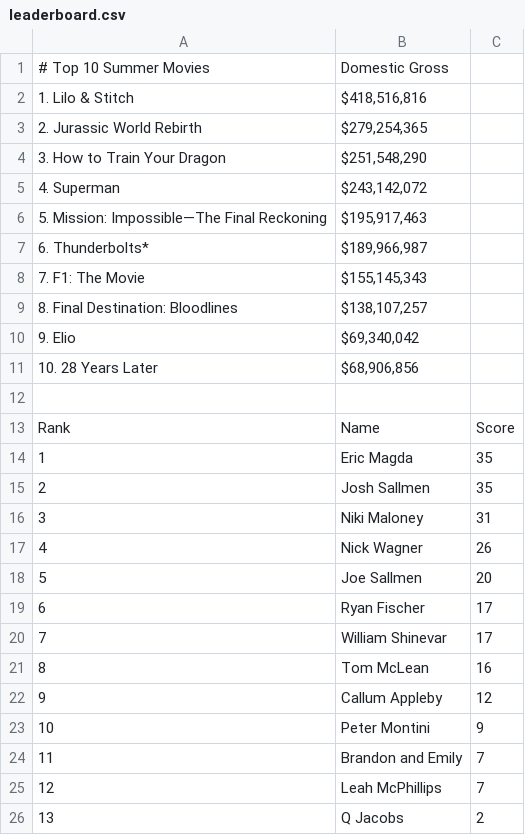
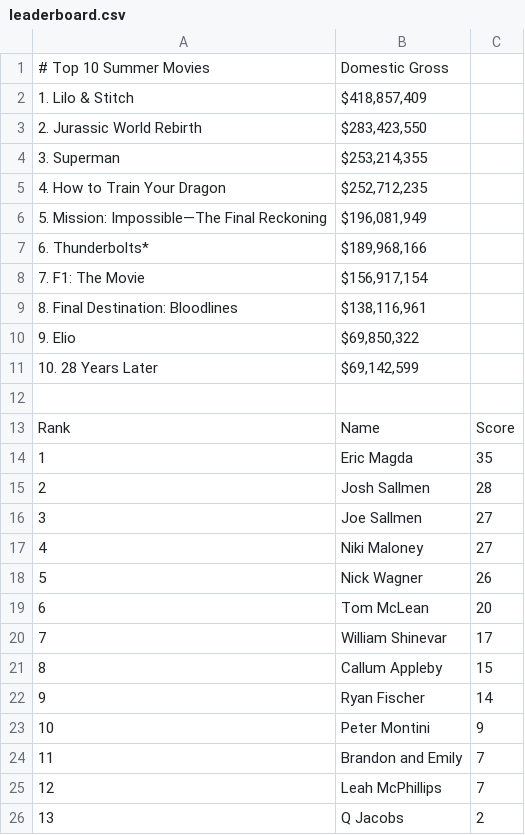
Before and after one commit to thewatcher7789/summer-movie-pool, a CSV file: docs/leaderboard.csv, drawn as a sheet.

```diff
--- a/docs/leaderboard.csv
+++ b/docs/leaderboard.csv
@@ -1,12 +1,12 @@
 # Top 10 Summer Movies,Domestic Gross
-1. Lilo & Stitch,"$418,516,816"
-2. Jurassic World Rebirth,"$279,254,365"
-3. How to Train Your Dragon,"$251,548,290"
-4. Superman,"$243,142,072"
-5. Mission: Impossible—The Final Reckoning,"$195,917,463"
-6. Thunderbolts*,"$189,966,987"
-7. F1: The Movie,"$155,145,343"
-8. Final Destination: Bloodlines,"$138,107,257"
-9. Elio,"$69,340,042"
-10. 28 Years Later,"$68,906,856"
+1. Lilo & Stitch,"$418,857,409"
+2. Jurassic World Rebirth,"$283,423,550"
+3. Superman,"$253,214,355"
+4. How to Train Your Dragon,"$252,712,235"
+5. Mission: Impossible—The Final Reckoning,"$196,081,949"
+6. Thunderbolts*,"$189,968,166"
+7. F1: The Movie,"$156,917,154"
+8. Final Destination: Bloodlines,"$138,116,961"
+9. Elio,"$69,850,322"
+10. 28 Years Later,"$69,142,599"
 
@@ -14,10 +14,10 @@ Rank,Name,Score
 1,Eric Magda,35
-2,Josh Sallmen,35
-3,Niki Maloney,31
-4,Nick Wagner,26
-5,Joe Sallmen,20
-6,Ryan Fischer,17
+2,Josh Sallmen,28
+3,Joe Sallmen,27
+4,Niki Maloney,27
+5,Nick Wagner,26
+6,Tom McLean,20
 7,William Shinevar,17
-8,Tom McLean,16
-9,Callum Appleby,12
+8,Callum Appleby,15
+9,Ryan Fischer,14
 10,Peter Montini,9
```
Also changed, not shown: 1 other file.
